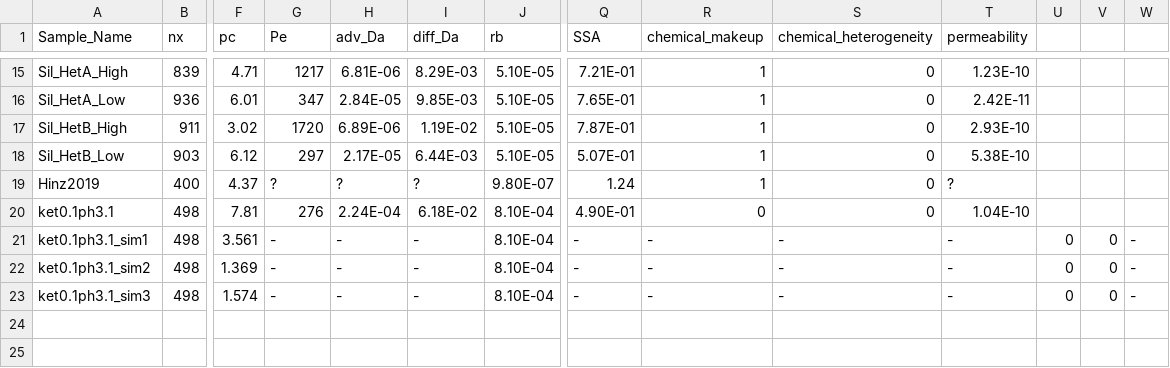
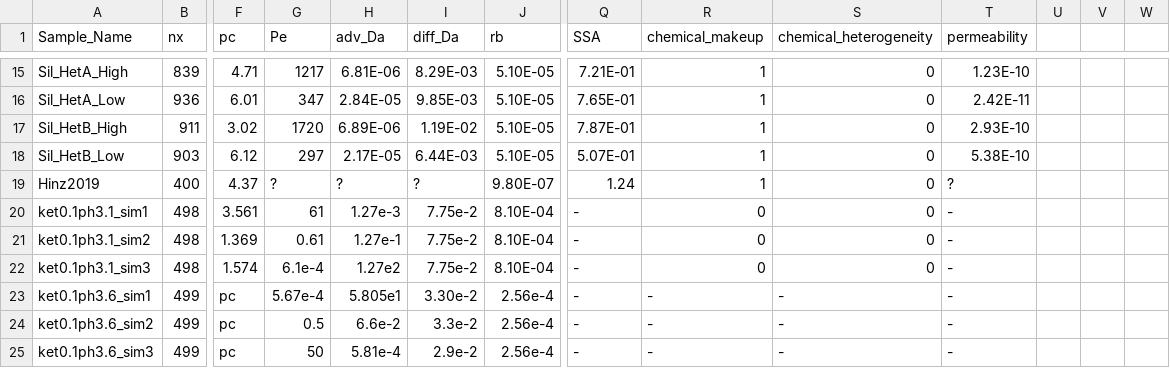
Before and after one commit to zkanavas/FlowHeterogeneity_and_Rxn, a CSV file: final_flow_trans_rxn_prop.csv, drawn as a sheet; only a part is shown, gaps mark what is left out; removed rows and columns are numbered as before the commit, all else as after; rows hold the shown columns only; the diff names each change by its address in the sheet, - before the commit and + after, or states it on an @@ line.

```diff
--- a/final_flow_trans_rxn_prop.csv
+++ b/final_flow_trans_rxn_prop.csv
-row 20: ket0.1ph3.1 | 498 | 7.81 | 276 | 2.24E-04 | 6.18E-02 | 8.10E-04 | 4.90E-01 | 0 | 0 | 1.04E-10
-G20 (Pe): -
+G20 (Pe): 61
-H20 (adv_Da): -
+H20 (adv_Da): 1.27e-3
-I20:I22 (diff_Da): -
+I20:I22 (diff_Da): 7.75e-2
-R20:R22 (chemical_makeup): -
+R20:R22 (chemical_makeup): 0
-S20:S22 (chemical_heterogeneity): -
+S20:S22 (chemical_heterogeneity): 0
-U20:U22: 0
+U20:U22: (empty)
-V20:V22: 0
+V20:V22: (empty)
-W20:W22: -
+W20:W22: (empty)
-G21 (Pe): -
+G21 (Pe): 0.61
-H21 (adv_Da): -
+H21 (adv_Da): 1.27e-1
-G22 (Pe): -
+G22 (Pe): 6.1e-4
-H22 (adv_Da): -
+H22 (adv_Da): 1.27e2
+row 23: ket0.1ph3.6_sim1 | 499 | pc | 5.67e-4 | 5.805e1 | 3.30e-2 | 2.56e-4 | - | - | - | -
+row 24: ket0.1ph3.6_sim2 | 499 | pc | 0.5 | 6.6e-2 | 3.3e-2 | 2.56e-4 | - | - | - | -
+row 25: ket0.1ph3.6_sim3 | 499 | pc | 50 | 5.81e-4 | 2.9e-2 | 2.56e-4 | - | - | - | -
```
Also changed, not shown: flow_transport_rxn_properties.csv, 2 other files.
